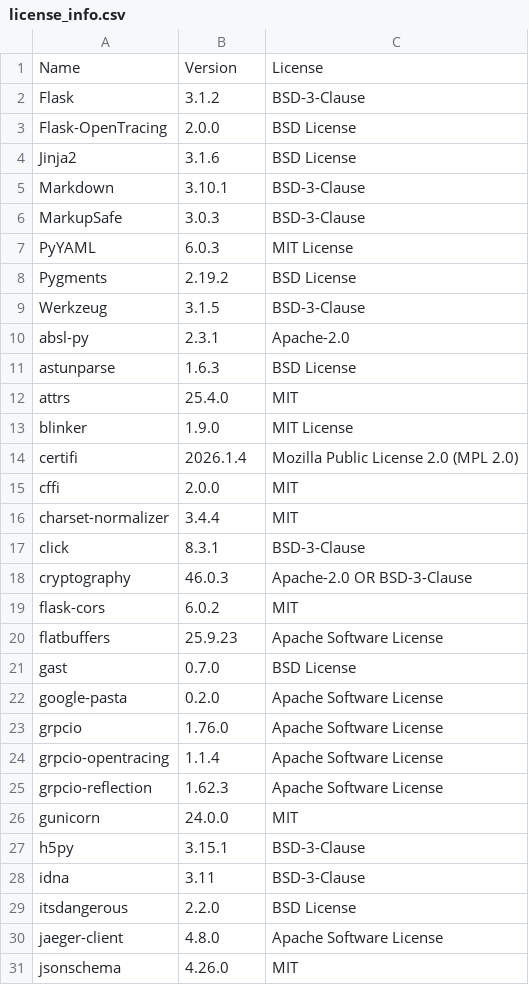
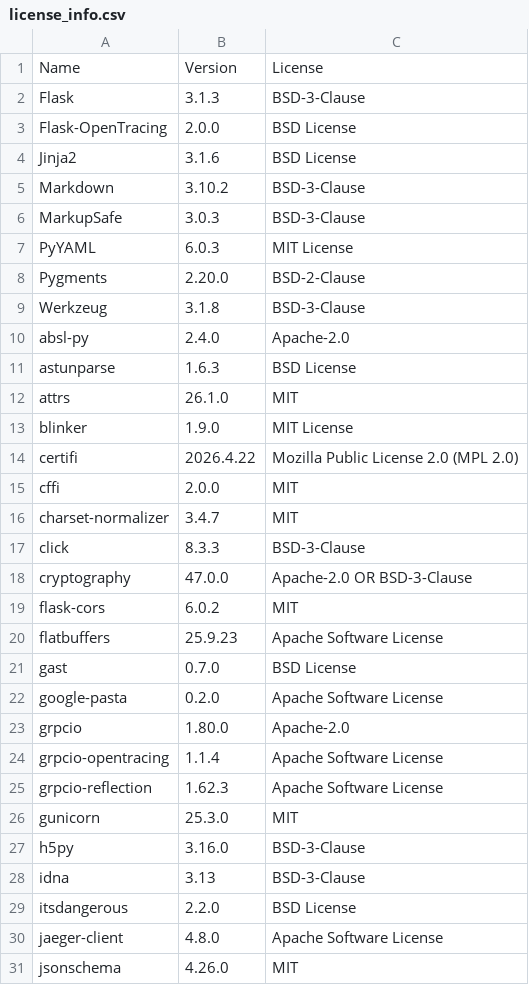
Before and after one commit to matthewlowdon/seldon-core, a CSV file: python/licenses/license_info.csv, drawn as a sheet; only a part is shown; the diff covers the shown part only.

```diff
--- a/python/licenses/license_info.csv
+++ b/python/licenses/license_info.csv
@@ -1,19 +1,19 @@
 "Name","Version","License"
-"Flask","3.1.2","BSD-3-Clause"
+"Flask","3.1.3","BSD-3-Clause"
 "Flask-OpenTracing","2.0.0","BSD License"
 "Jinja2","3.1.6","BSD License"
-"Markdown","3.10.1","BSD-3-Clause"
+"Markdown","3.10.2","BSD-3-Clause"
 "MarkupSafe","3.0.3","BSD-3-Clause"
 "PyYAML","6.0.3","MIT License"
-"Pygments","2.19.2","BSD License"
-"Werkzeug","3.1.5","BSD-3-Clause"
-"absl-py","2.3.1","Apache-2.0"
+"Pygments","2.20.0","BSD-2-Clause"
+"Werkzeug","3.1.8","BSD-3-Clause"
+"absl-py","2.4.0","Apache-2.0"
 "astunparse","1.6.3","BSD License"
-"attrs","25.4.0","MIT"
+"attrs","26.1.0","MIT"
 "blinker","1.9.0","MIT License"
-"certifi","2026.1.4","Mozilla Public License 2.0 (MPL 2.0)"
+"certifi","2026.4.22","Mozilla Public License 2.0 (MPL 2.0)"
 "cffi","2.0.0","MIT"
-"charset-normalizer","3.4.4","MIT"
-"click","8.3.1","BSD-3-Clause"
-"cryptography","46.0.3","Apache-2.0 OR BSD-3-Clause"
+"charset-normalizer","3.4.7","MIT"
+"click","8.3.3","BSD-3-Clause"
+"cryptography","47.0.0","Apache-2.0 OR BSD-3-Clause"
 "flask-cors","6.0.2","MIT"
@@ -22,8 +22,8 @@
 "google-pasta","0.2.0","Apache Software License"
-"grpcio","1.76.0","Apache Software License"
+"grpcio","1.80.0","Apache-2.0"
 "grpcio-opentracing","1.1.4","Apache Software License"
 "grpcio-reflection","1.62.3","Apache Software License"
-"gunicorn","24.0.0","MIT"
-"h5py","3.15.1","BSD-3-Clause"
-"idna","3.11","BSD-3-Clause"
+"gunicorn","25.3.0","MIT"
+"h5py","3.16.0","BSD-3-Clause"
+"idna","3.13","BSD-3-Clause"
 "itsdangerous","2.2.0","BSD License"
```
Also changed, not shown: 10 edited cells elsewhere in this file, python/licenses/license_info.no_versions.csv, 1 other file.
